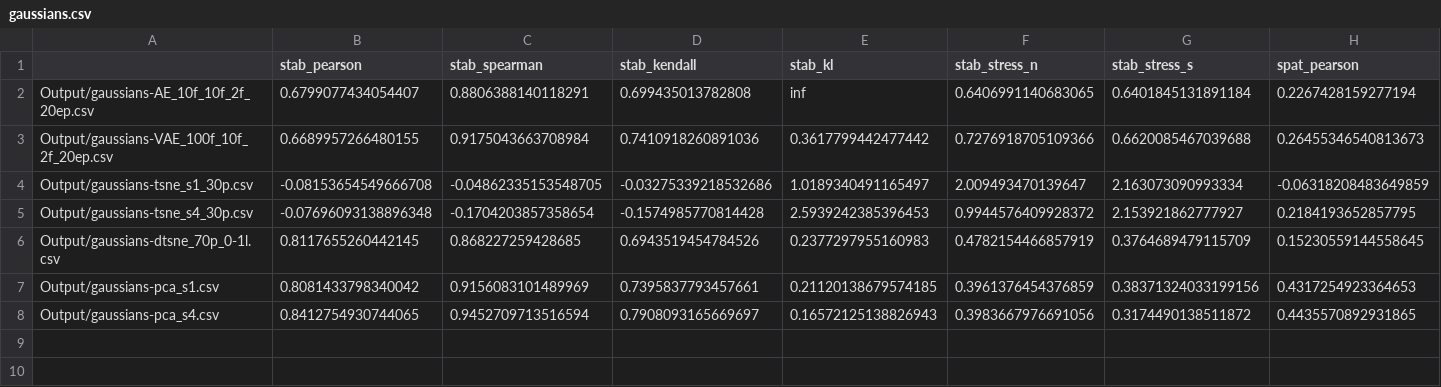
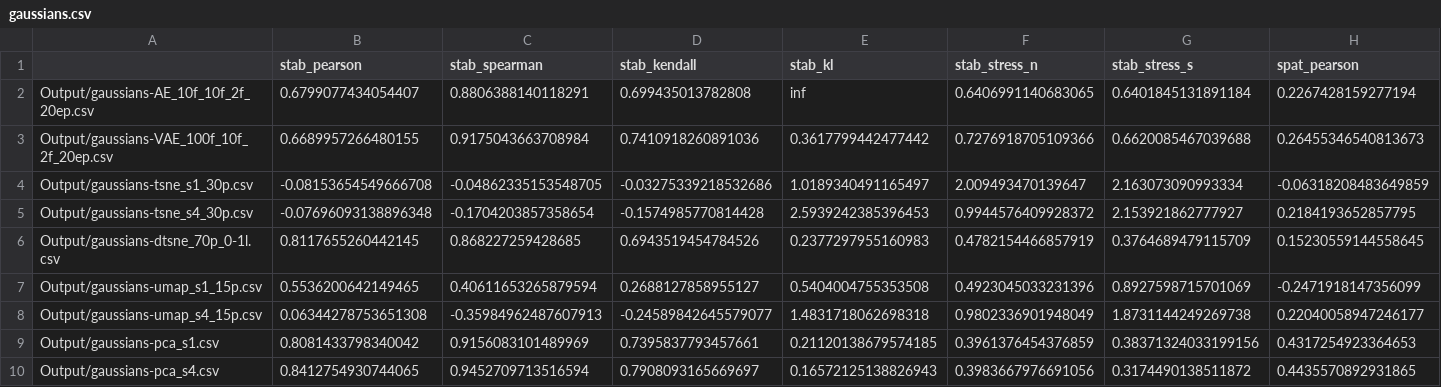
Before and after one commit to EduardoVernier/dynamic-projections, a CSV file: Metrics/results/gaussians.csv, drawn as a sheet; only a part is shown; rows hold the shown columns only; the diff names each change by its address in the sheet, - before the commit and + after, or states it on an @@ line.

```diff
--- a/Metrics/results/gaussians.csv
+++ b/Metrics/results/gaussians.csv
+row 7: Output/gaussians-umap_s1_15p.csv | 0.5536200642149465 | 0.40611653265879594 | 0.2688127858955127 | 0.5404004755353508 | 0.4923045033231396 | 0.8927598715701069 | -0.2471918147356099
+row 8: Output/gaussians-umap_s4_15p.csv | 0.06344278753651308 | -0.35984962487607913 | -0.24589842645579077 | 1.4831718062698318 | 0.9802336901948049 | 1.8731144249269738 | 0.22040058947246177
```
Also changed, not shown: Metrics/results/cartolastd.csv, Metrics/results/cifar10cnn.csv, 28 other files.
